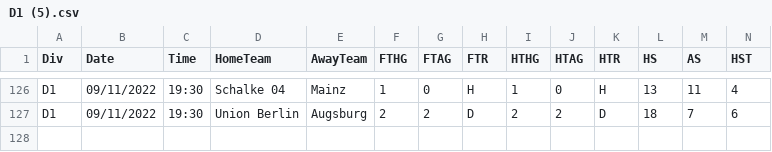
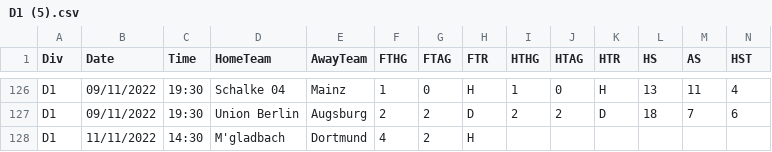
Before and after one commit to 450fausto/database, a CSV file: Run/D1 (5).csv, drawn as a sheet; only a part is shown, gaps mark what is left out; rows hold the shown columns only; the diff names each change by its address in the sheet, - before the commit and + after, or states it on an @@ line.

Commit message:
Update D1 (5).csv

```diff
--- a/Run/D1 (5).csv
+++ b/Run/D1 (5).csv
+row 128: D1 | 11/11/2022 | 14:30 | M'gladbach | Dortmund | 4 | 2 | H
```
